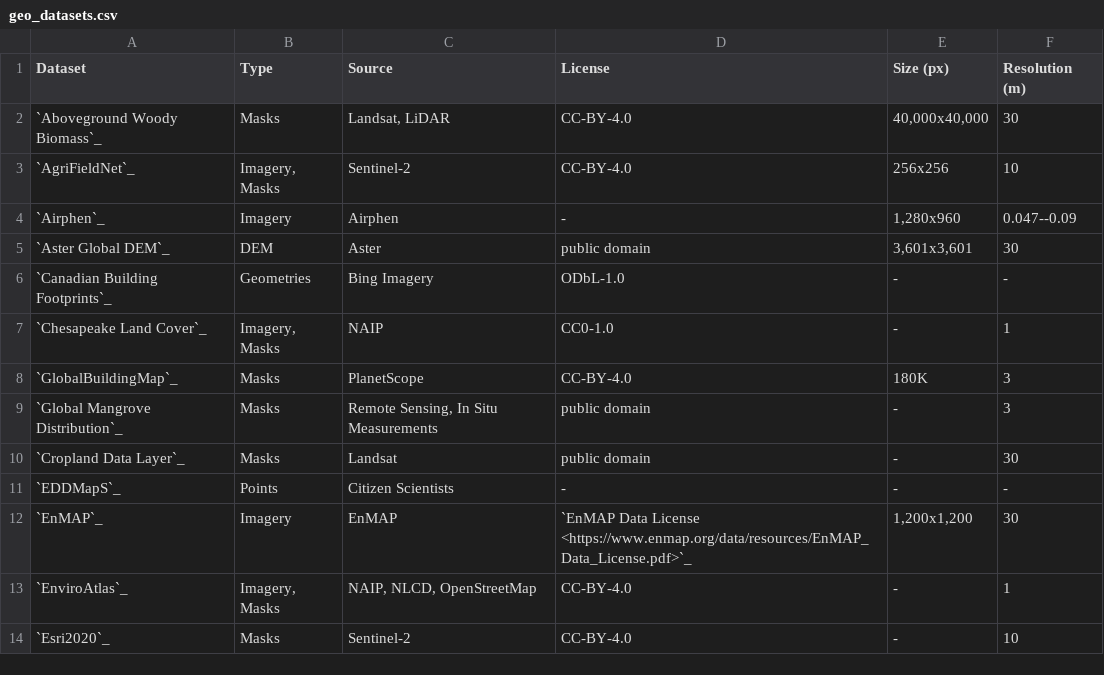
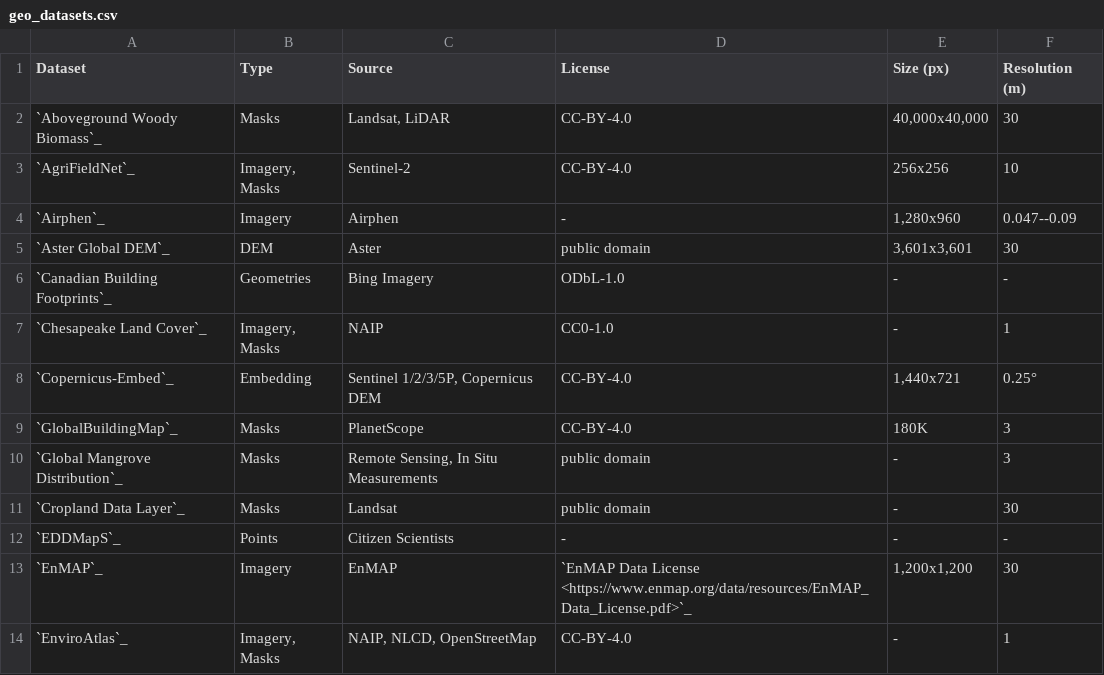
Before and after one commit to yichiac/torchgeo, a CSV file: docs/api/datasets/geo_datasets.csv, drawn as a sheet; only a part is shown; the shorter side is filled out with more unchanged rows.

Commit message:
Copernicus-Embed: add new dataset (#3252)
* Copernicus-Embed: add new dataset

Signed-off-by: Adam J. Stewart <ajstewart426@gmail.com>

* Typo fixes

Signed-off-by: Adam J. Stewart <ajstewart426@gmail.com>

* Ignore ocean pixels during PCA

Signed-off-by: Adam J. Stewart <ajstewart426@gmail.com>

* Normalize per channel

Signed-off-by: Adam J. Stewart <ajstewart426@gmail.com>

* Only valid pixels

Signed-off-by: Adam J. Stewart <ajstewart426@gmail.com>

* Add tests

Signed-off-by: Adam J. Stewart <ajstewart426@gmail.com>

* Add documentation

Signed-off-by: Adam J. Stewart <ajstewart426@gmail.com>

* Increase test coverage

Signed-off-by: Adam J. Stewart <ajstewart426@gmail.com>

* Moved dataset

Signed-off-by: Adam J. Stewart <ajstewart426@gmail.com>

* Remove accidental copy-n-paste comment

Signed-off-by: Adam J. Stewart <ajstewart426@gmail.com>

---------

Signed-off-by: Adam J. Stewart <ajstewart426@gmail.com>

```diff
--- a/docs/api/datasets/geo_datasets.csv
+++ b/docs/api/datasets/geo_datasets.csv
@@ -7,2 +7,3 @@ Dataset,Type,Source,License,Size (px),Resolution (m)
 `Chesapeake Land Cover`_,"Imagery, Masks",NAIP,"CC0-1.0",-,1
+`Copernicus-Embed`_,Embedding,"Sentinel 1/2/3/5P, Copernicus DEM",CC-BY-4.0,"1,440x721",0.25°
 `GlobalBuildingMap`_,Masks,PlanetScope,CC-BY-4.0,180K,3
```
Also changed, not shown: 8 other files.
